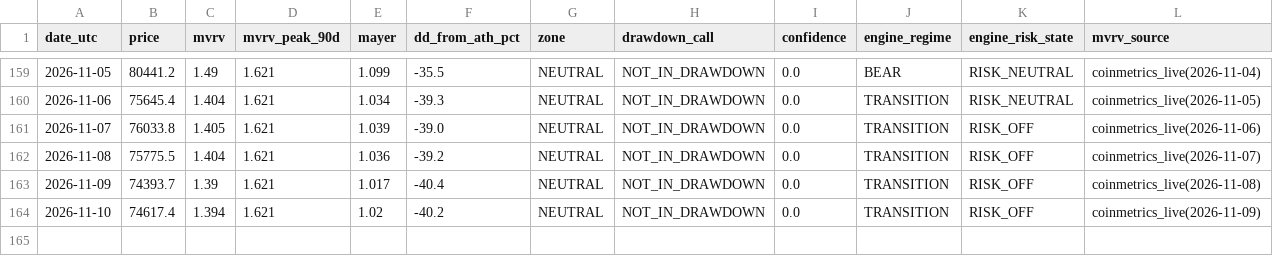
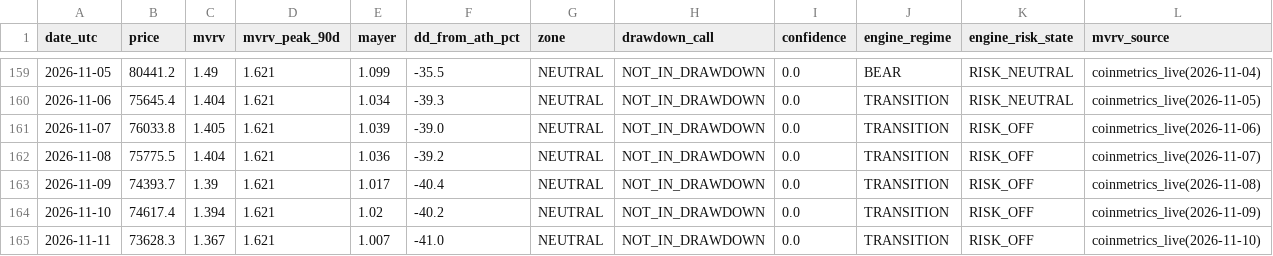
Before and after one commit to BRKME/OracAI, a CSV file: state/cycle_log.csv, drawn as a sheet; only a part is shown, gaps mark what is left out; the diff names each change by its address in the sheet, - before the commit and + after, or states it on an @@ line.

Commit message:
cycle_log: 2026-11-11

```diff
--- a/state/cycle_log.csv
+++ b/state/cycle_log.csv
+row 165: 2026-11-11 | 73628.3 | 1.367 | 1.621 | 1.007 | -41.0 | NEUTRAL | NOT_IN_DRAWDOWN | 0.0 | TRANSITION | RISK_OFF | coinmetrics_live(2026-11-10)
```
Also changed, not shown: 2 other files.
